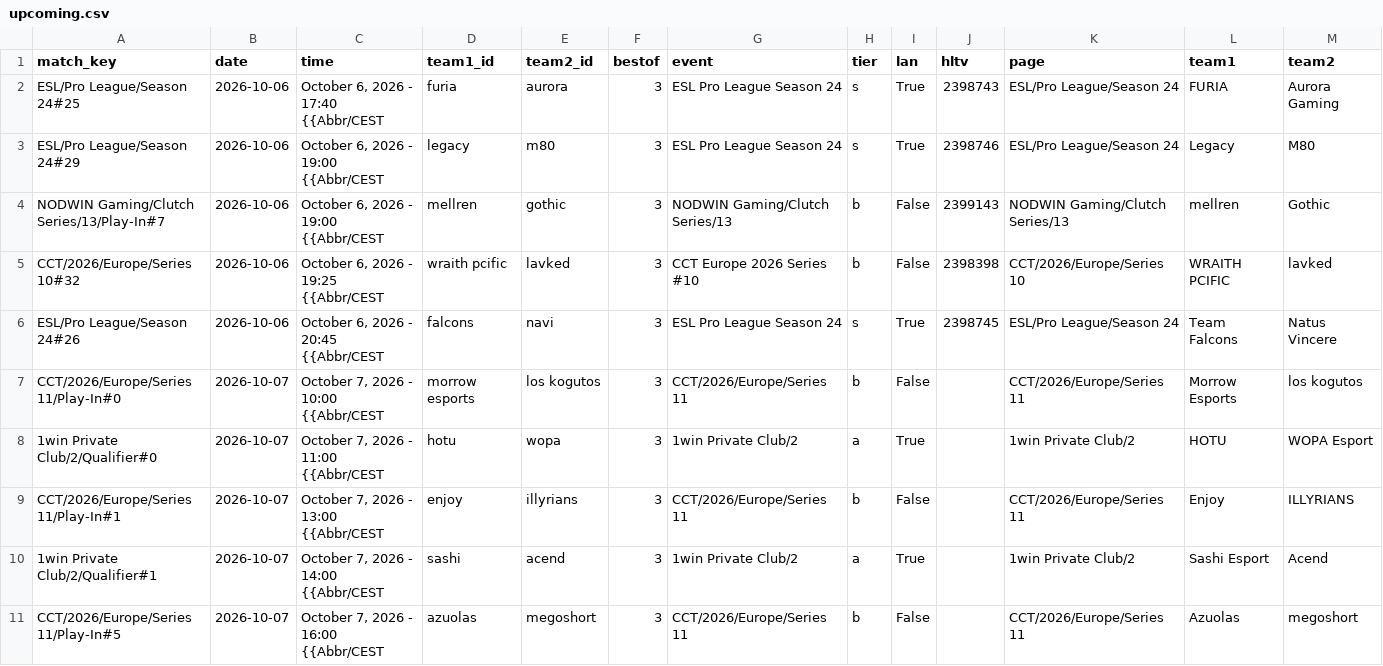
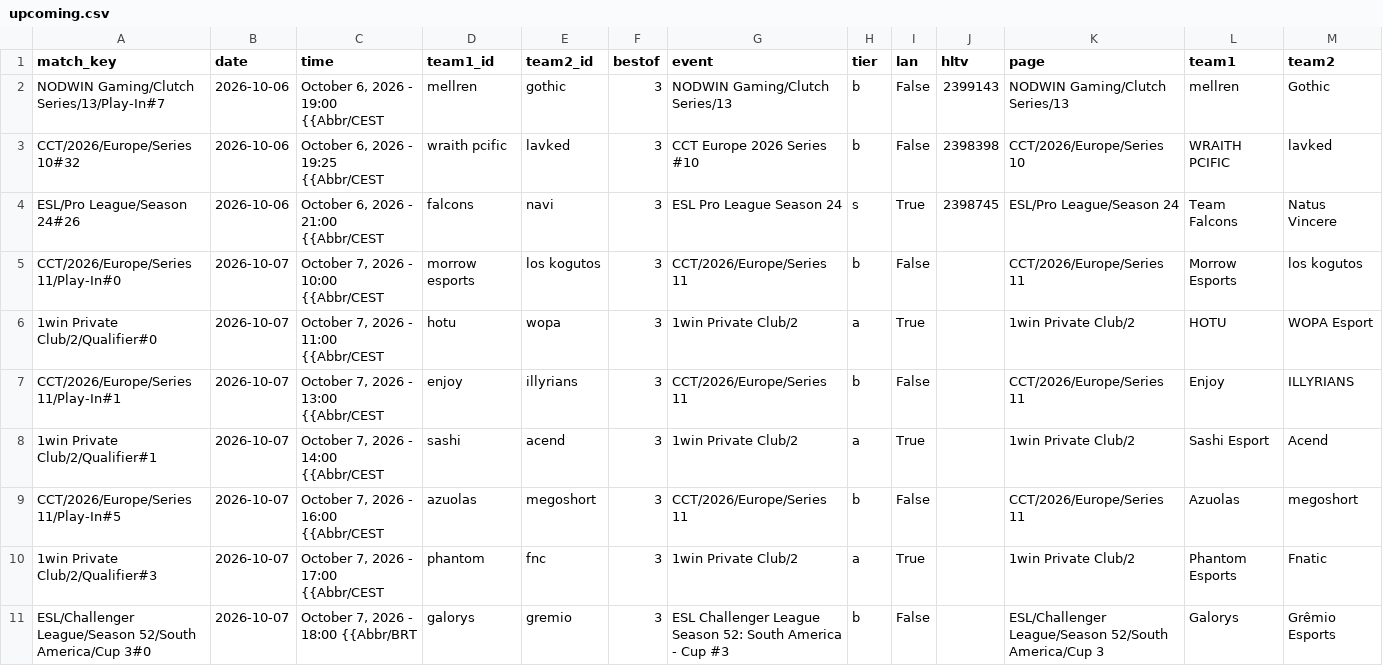
Before and after one commit to sb291099-create/Cs2-form, a CSV file: data/upcoming.csv, drawn as a sheet; only a part is shown; the shorter side is filled out with more unchanged rows.

```diff
--- a/data/upcoming.csv
+++ b/data/upcoming.csv
@@ -1,7 +1,5 @@
 match_key,date,time,team1_id,team2_id,bestof,event,tier,lan,hltv,page,team1,team2
-ESL/Pro League/Season 24#25,2026-10-06,"October 6, 2026 - 17:40 {{Abbr/CEST",furia,aurora,3,ESL Pro League Season 24,s,True,2398743,ESL/Pro League/Season 24,FURIA,Aurora Gaming
-ESL/Pro League/Season 24#29,2026-10-06,"October 6, 2026 - 19:00 {{Abbr/CEST",legacy,m80,3,ESL Pro League Season 24,s,True,2398746,ESL/Pro League/Season 24,Legacy,M80
 NODWIN Gaming/Clutch Series/13/Play-In#7,2026-10-06,"October 6, 2026 - 19:00 {{Abbr/CEST",mellren,gothic,3,NODWIN Gaming/Clutch Series/13,b,False,2399143,NODWIN Gaming/Clutch Series/13,mellren,Gothic
 CCT/2026/Europe/Series 10#32,2026-10-06,"October 6, 2026 - 19:25 {{Abbr/CEST",wraith pcific,lavked,3,CCT Europe 2026 Series #10,b,False,2398398,CCT/2026/Europe/Series 10,WRAITH PCIFIC,lavked
-ESL/Pro League/Season 24#26,2026-10-06,"October 6, 2026 - 20:45 {{Abbr/CEST",falcons,navi,3,ESL Pro League Season 24,s,True,2398745,ESL/Pro League/Season 24,Team Falcons,Natus Vincere
+ESL/Pro League/Season 24#26,2026-10-06,"October 6, 2026 - 21:00 {{Abbr/CEST",falcons,navi,3,ESL Pro League Season 24,s,True,2398745,ESL/Pro League/Season 24,Team Falcons,Natus Vincere
 CCT/2026/Europe/Series 11/Play-In#0,2026-10-07,"October 7, 2026 - 10:00 {{Abbr/CEST",morrow esports,los kogutos,3,CCT/2026/Europe/Series 11,b,False,,CCT/2026/Europe/Series 11,Morrow Esports,los kogutos
```
Also changed, not shown: data/media.csv, data/news.csv, 3 other files.
